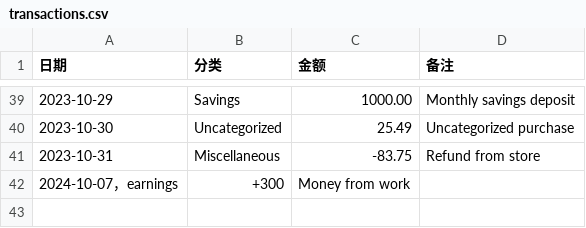
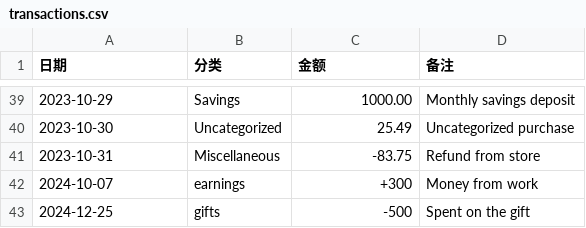
Before and after one commit to qcodingxg/soft_ware-engineering, a CSV file: Software_Group76-Remaining part/FinanceApp/data/transactions.csv, drawn as a sheet; only a part is shown, gaps mark what is left out.

```diff
--- a/Software_Group76-Remaining part/FinanceApp/data/transactions.csv
+++ b/Software_Group76-Remaining part/FinanceApp/data/transactions.csv
@@ -41,2 +41,3 @@
 2023-10-31,Miscellaneous,-83.75,Refund from store
-2024-10-07，earnings,+300,Money from work
+2024-10-07,earnings,+300,Money from work
+2024-12-25,gifts,-500,Spent on the gift
```
Also changed, not shown: 1 other file.
